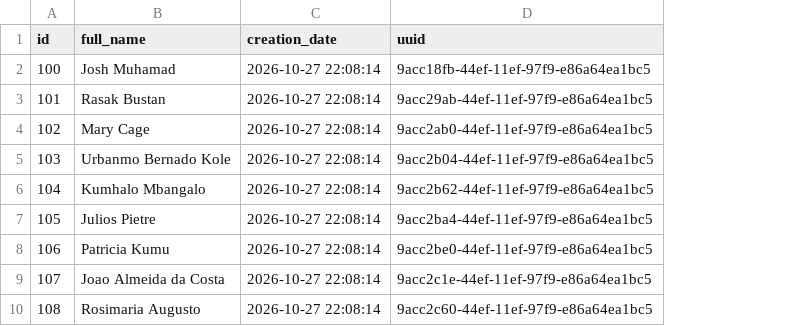
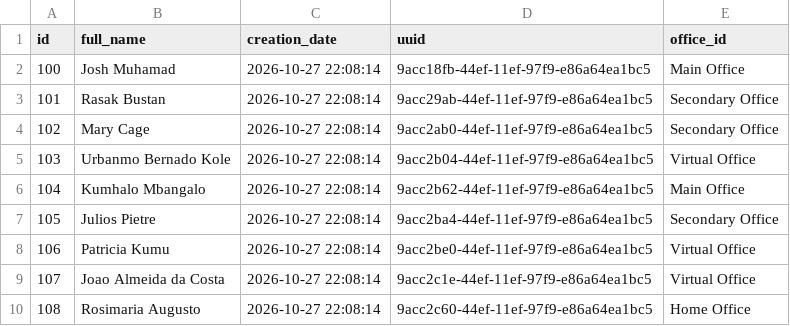
Before and after one commit to MISAU-DIS/sis-rme-etl, a CSV file: docs/demo/connectors/data_/csv/person_data.csv, drawn as a sheet; the diff names each change by its address in the sheet, - before the commit and + after, or states it on an @@ line.

```diff
--- a/docs/demo/connectors/data_/csv/person_data.csv
+++ b/docs/demo/connectors/data_/csv/person_data.csv
+column E (office_id), rows 2-10: Main Office | Secondary Office | Secondary Office | Virtual Office | Main Office | Secondary Office | Virtual Office | Virtual Office | Home Office
```
Also changed, not shown: 13 other files.
